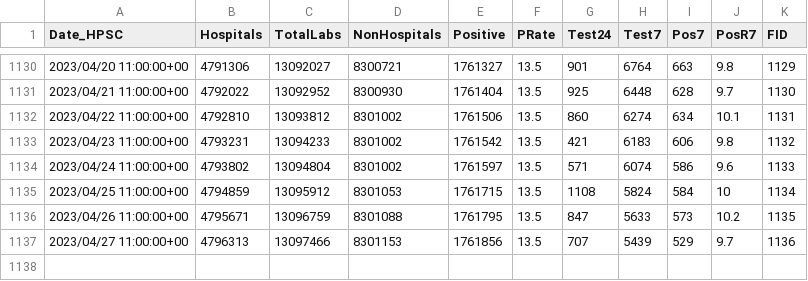
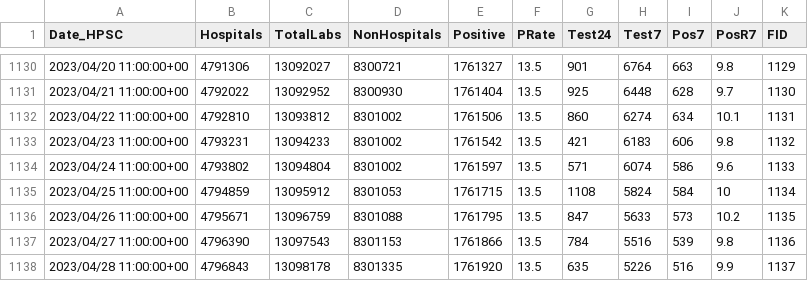
Before and after one commit to stephenc/2021-ireland-stats, a CSV file: data/COVID-19_Laboratory_Testing_Time_Series.csv, drawn as a sheet; only a part is shown, gaps mark what is left out.

```diff
--- a/data/COVID-19_Laboratory_Testing_Time_Series.csv
+++ b/data/COVID-19_Laboratory_Testing_Time_Series.csv
@@ -1136,2 +1136,3 @@
 2023/04/26 11:00:00+00,4795671,13096759,8301088,1761795,13.5,847,5633,573,10.2,1135
-2023/04/27 11:00:00+00,4796313,13097466,8301153,1761856,13.5,707,5439,529,9.7,1136
+2023/04/27 11:00:00+00,4796390,13097543,8301153,1761866,13.5,784,5516,539,9.8,1136
+2023/04/28 11:00:00+00,4796843,13098178,8301335,1761920,13.5,635,5226,516,9.9,1137
```
Also changed, not shown: 2 other files.
